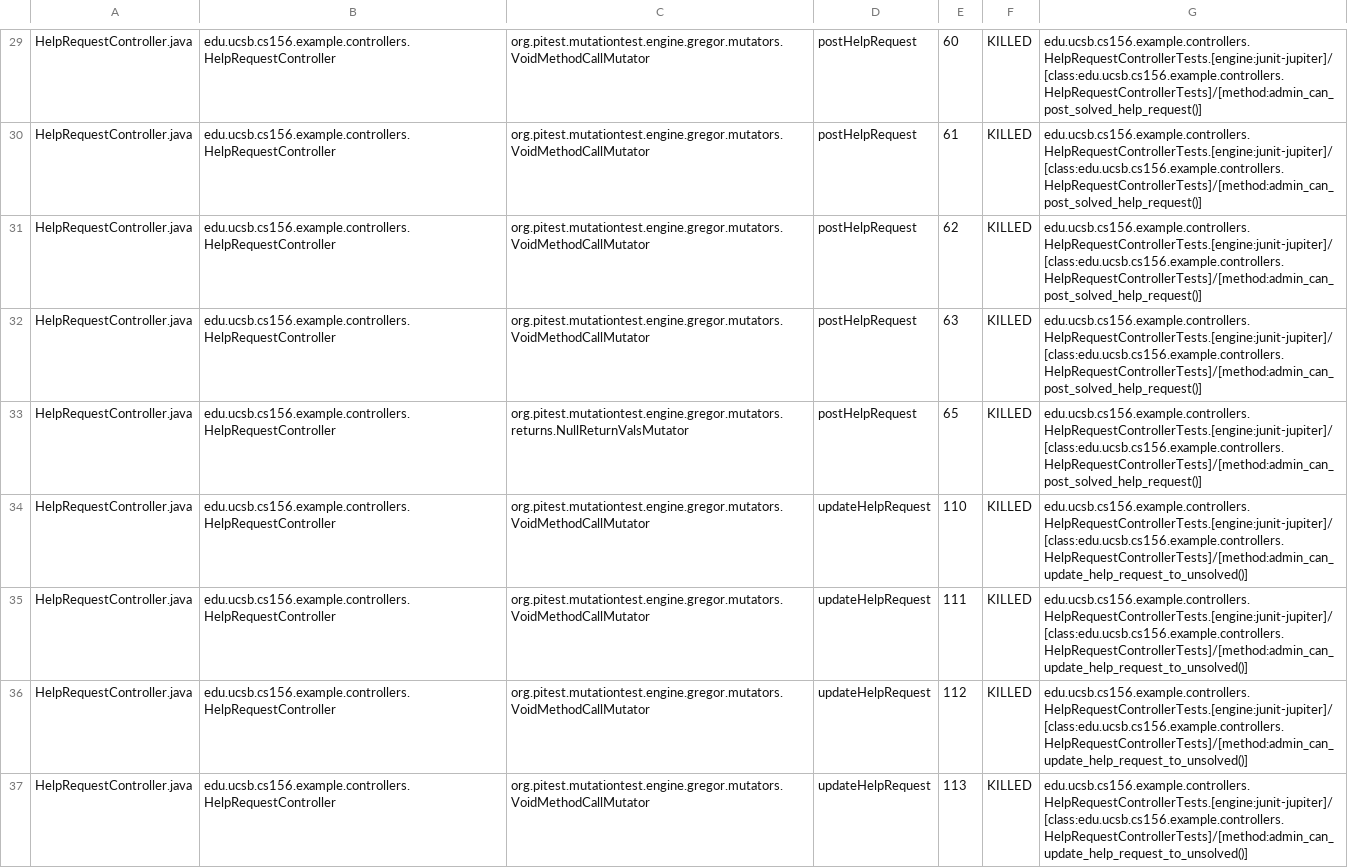
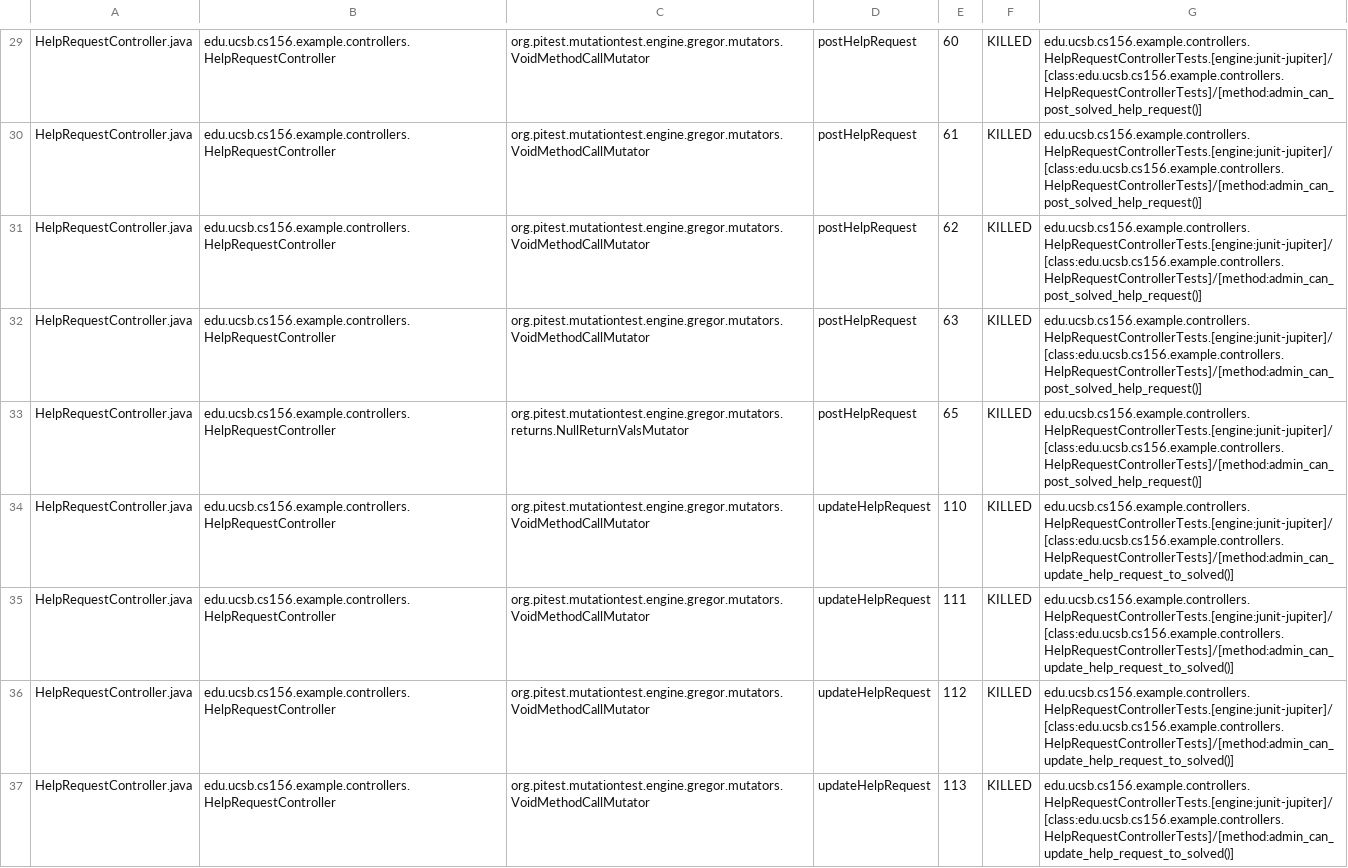
Before and after one commit to ucsb-cs156-f26/team01-f26-03, a CSV file: prs/49/pitest/mutations.csv, drawn as a sheet; only a part is shown, gaps mark what is left out; the diff covers the shown part only.

Commit message:
Deploying to gh-pages from @ ucsb-cs156-f26/team01-f26-03@431f0dcdce098f603d28610c3e93cfbc5eff393a 🚀

```diff
--- a/prs/49/pitest/mutations.csv
+++ b/prs/49/pitest/mutations.csv
@@ -33,5 +33,5 @@ HelpRequestController.java,edu.ucsb.cs156.example.controllers.HelpRequestControl
 HelpRequestController.java,edu.ucsb.cs156.example.controllers.HelpRequestController,org.pitest.mutationtest.engine.gregor.mutators.returns.NullReturnValsMutator,postHelpRequest,65,KILLED,edu.ucsb.cs156.example.controllers.HelpRequestControllerTests.[engine:junit-jupiter]/[class:edu.ucsb.cs156.example.controllers.HelpRequestControllerTests]/[method:admin_can_post_solved_help_request()]
-HelpRequestController.java,edu.ucsb.cs156.example.controllers.HelpRequestController,org.pitest.mutationtest.engine.gregor.mutators.VoidMethodCallMutator,updateHelpRequest,110,KILLED,edu.ucsb.cs156.example.controllers.HelpRequestControllerTests.[engine:junit-jupiter]/[class:edu.ucsb.cs156.example.controllers.HelpRequestControllerTests]/[method:admin_can_update_help_request_to_unsolved()]
-HelpRequestController.java,edu.ucsb.cs156.example.controllers.HelpRequestController,org.pitest.mutationtest.engine.gregor.mutators.VoidMethodCallMutator,updateHelpRequest,111,KILLED,edu.ucsb.cs156.example.controllers.HelpRequestControllerTests.[engine:junit-jupiter]/[class:edu.ucsb.cs156.example.controllers.HelpRequestControllerTests]/[method:admin_can_update_help_request_to_unsolved()]
-HelpRequestController.java,edu.ucsb.cs156.example.controllers.HelpRequestController,org.pitest.mutationtest.engine.gregor.mutators.VoidMethodCallMutator,updateHelpRequest,112,KILLED,edu.ucsb.cs156.example.controllers.HelpRequestControllerTests.[engine:junit-jupiter]/[class:edu.ucsb.cs156.example.controllers.HelpRequestControllerTests]/[method:admin_can_update_help_request_to_unsolved()]
-HelpRequestController.java,edu.ucsb.cs156.example.controllers.HelpRequestController,org.pitest.mutationtest.engine.gregor.mutators.VoidMethodCallMutator,updateHelpRequest,113,KILLED,edu.ucsb.cs156.example.controllers.HelpRequestControllerTests.[engine:junit-jupiter]/[class:edu.ucsb.cs156.example.controllers.HelpRequestControllerTests]/[method:admin_can_update_help_request_to_unsolved()]
+HelpRequestController.java,edu.ucsb.cs156.example.controllers.HelpRequestController,org.pitest.mutationtest.engine.gregor.mutators.VoidMethodCallMutator,updateHelpRequest,110,KILLED,edu.ucsb.cs156.example.controllers.HelpRequestControllerTests.[engine:junit-jupiter]/[class:edu.ucsb.cs156.example.controllers.HelpRequestControllerTests]/[method:admin_can_update_help_request_to_solved()]
+HelpRequestController.java,edu.ucsb.cs156.example.controllers.HelpRequestController,org.pitest.mutationtest.engine.gregor.mutators.VoidMethodCallMutator,updateHelpRequest,111,KILLED,edu.ucsb.cs156.example.controllers.HelpRequestControllerTests.[engine:junit-jupiter]/[class:edu.ucsb.cs156.example.controllers.HelpRequestControllerTests]/[method:admin_can_update_help_request_to_solved()]
+HelpRequestController.java,edu.ucsb.cs156.example.controllers.HelpRequestController,org.pitest.mutationtest.engine.gregor.mutators.VoidMethodCallMutator,updateHelpRequest,112,KILLED,edu.ucsb.cs156.example.controllers.HelpRequestControllerTests.[engine:junit-jupiter]/[class:edu.ucsb.cs156.example.controllers.HelpRequestControllerTests]/[method:admin_can_update_help_request_to_solved()]
+HelpRequestController.java,edu.ucsb.cs156.example.controllers.HelpRequestController,org.pitest.mutationtest.engine.gregor.mutators.VoidMethodCallMutator,updateHelpRequest,113,KILLED,edu.ucsb.cs156.example.controllers.HelpRequestControllerTests.[engine:junit-jupiter]/[class:edu.ucsb.cs156.example.controllers.HelpRequestControllerTests]/[method:admin_can_update_help_request_to_solved()]
```
Also changed, not shown: 4 edited cells elsewhere in this file, 18 other files.
